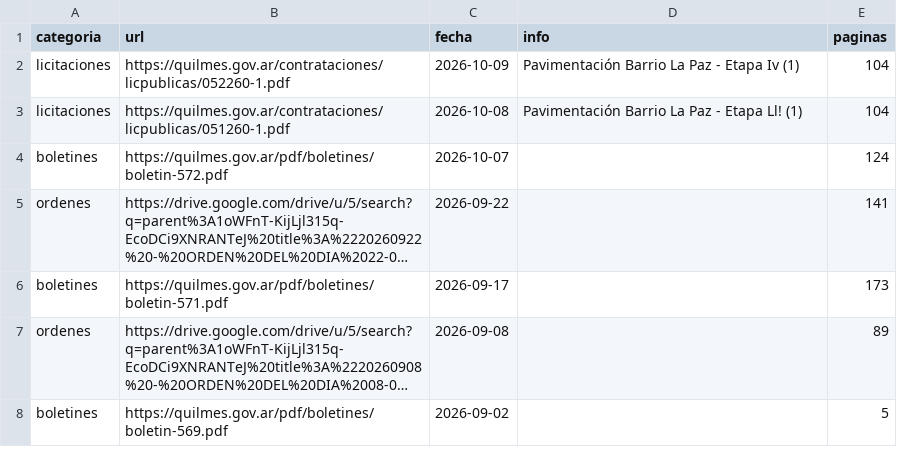
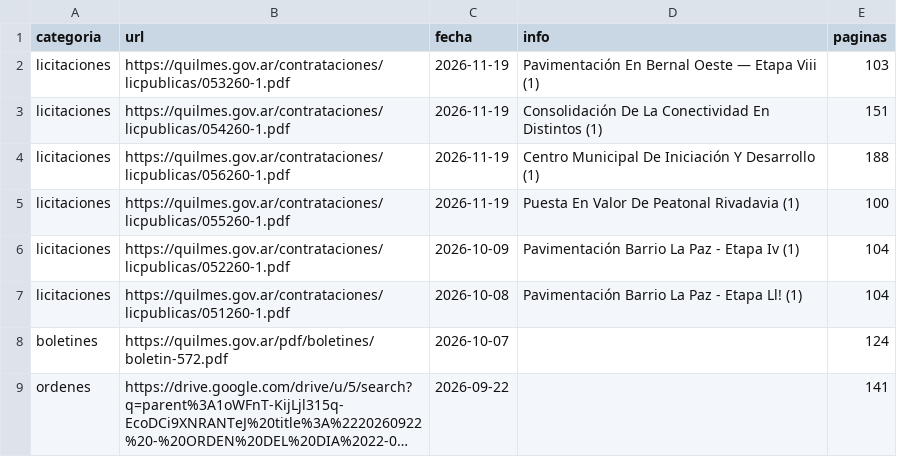
Before and after one commit to alepeluca/boletines, a CSV file: indice_documentos.csv, drawn as a sheet; only a part is shown; the shorter side is filled out with more unchanged rows; long unchanged cells end in …; the diff names each change by its address in the sheet, - before the commit and + after, or states it on an @@ line.

```diff
--- a/indice_documentos.csv
+++ b/indice_documentos.csv
+row 2: licitaciones | https://quilmes.gov.ar/contrataciones/licpublicas/053260-1.pdf | 2026-11-19 | Pavimentación En Bernal Oeste — Etapa Viii (1) | 103
+row 3: licitaciones | https://quilmes.gov.ar/contrataciones/licpublicas/054260-1.pdf | 2026-11-19 | Consolidación De La Conectividad En Distintos (1) | 151
+row 4: licitaciones | https://quilmes.gov.ar/contrataciones/licpublicas/056260-1.pdf | 2026-11-19 | Centro Municipal De Iniciación Y Desarrollo (1) | 188
+row 5: licitaciones | https://quilmes.gov.ar/contrataciones/licpublicas/055260-1.pdf | 2026-11-19 | Puesta En Valor De Peatonal Rivadavia (1) | 100
```
